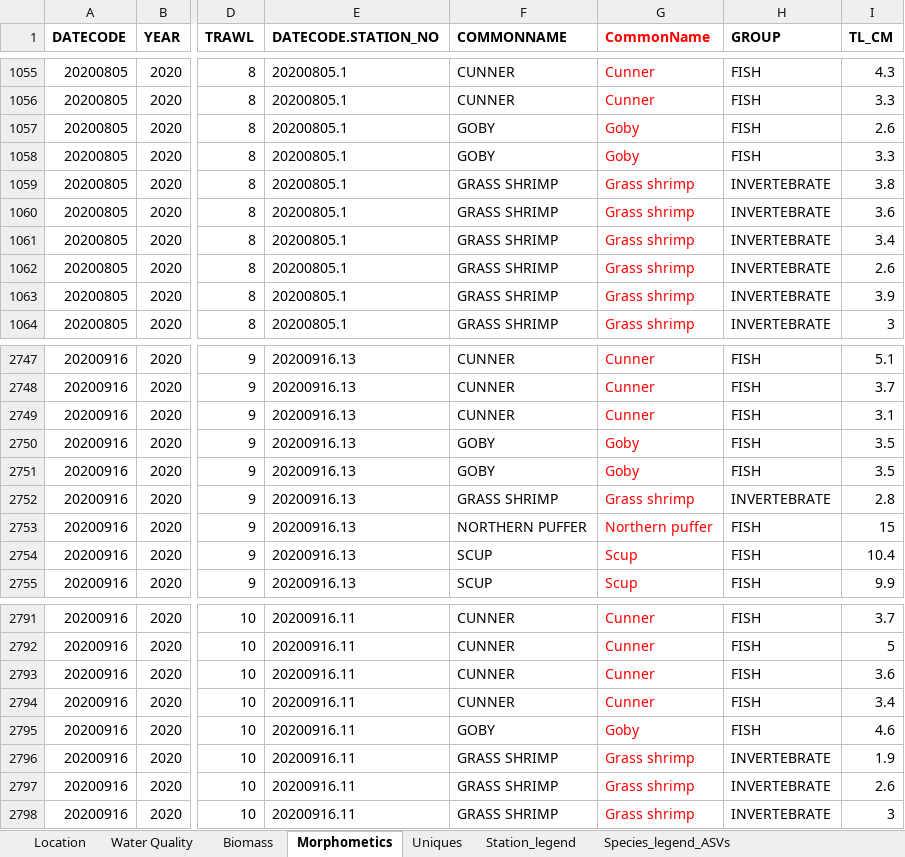
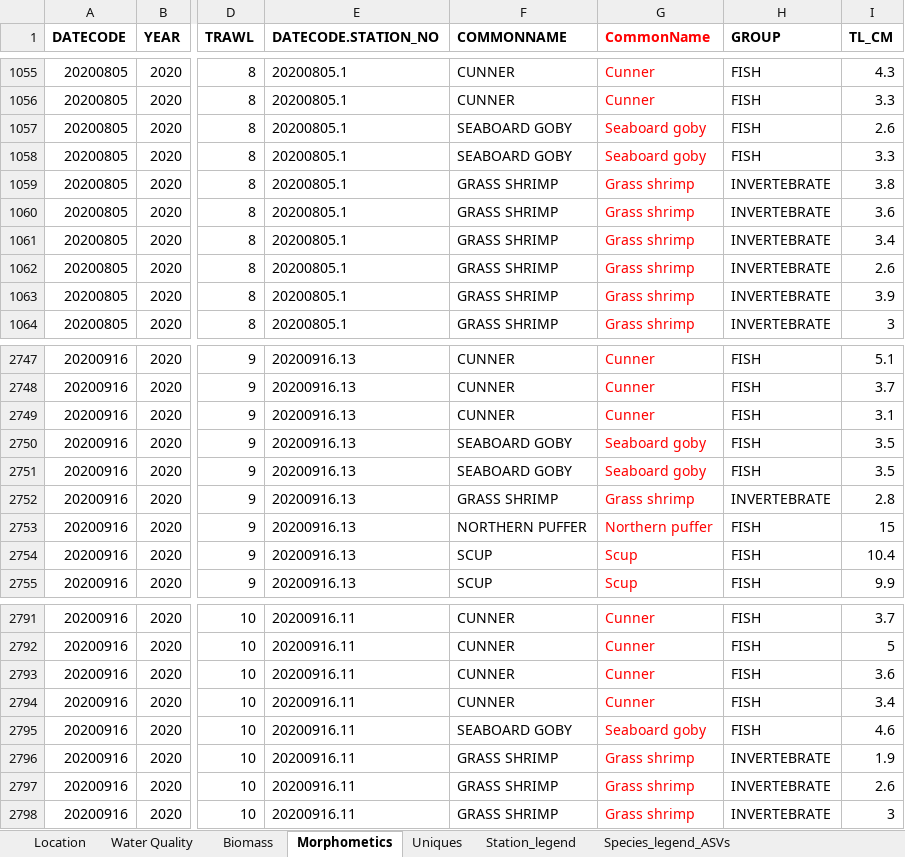
Before and after one commit to lizsuter/SCM_eDNA, an Excel workbook: Trawls MASTER 2020 _mod_ES.xlsx, sheet Morphometics, drawn as a sheet; only a part is shown, gaps mark what is left out; values as stored, in another font and other column widths than the file's, no borders; the diff names each change by its address in the sheet, - before the commit and + after, or states it on an @@ line.

Commit message:
made a few plots to compare eDNA and Trawl species abundance/ richness

```diff
--- a/Trawls MASTER 2020 _mod_ES.xlsx (sheet Morphometics)
+++ b/Trawls MASTER 2020 _mod_ES.xlsx (sheet Morphometics)
-F1057:F1058 (COMMONNAME): GOBY
+F1057:F1058 (COMMONNAME): SEABOARD GOBY
-G1057:G1058 (CommonName): Goby
+G1057:G1058 (CommonName): Seaboard goby
-F2750:F2751 (COMMONNAME): GOBY
+F2750:F2751 (COMMONNAME): SEABOARD GOBY
-G2750:G2751 (CommonName): Goby
+G2750:G2751 (CommonName): Seaboard goby
-F2795 (COMMONNAME): GOBY
+F2795 (COMMONNAME): SEABOARD GOBY
-G2795 (CommonName): Goby
+G2795 (CommonName): Seaboard goby
```
Also changed, not shown: 2 other files.
